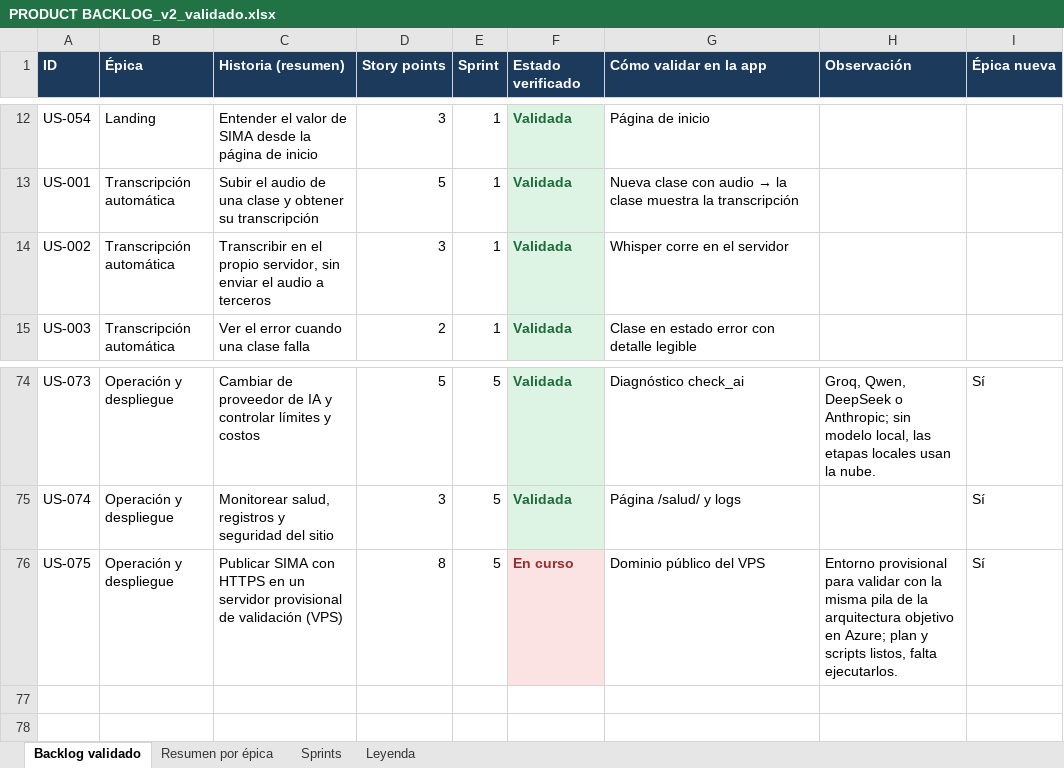
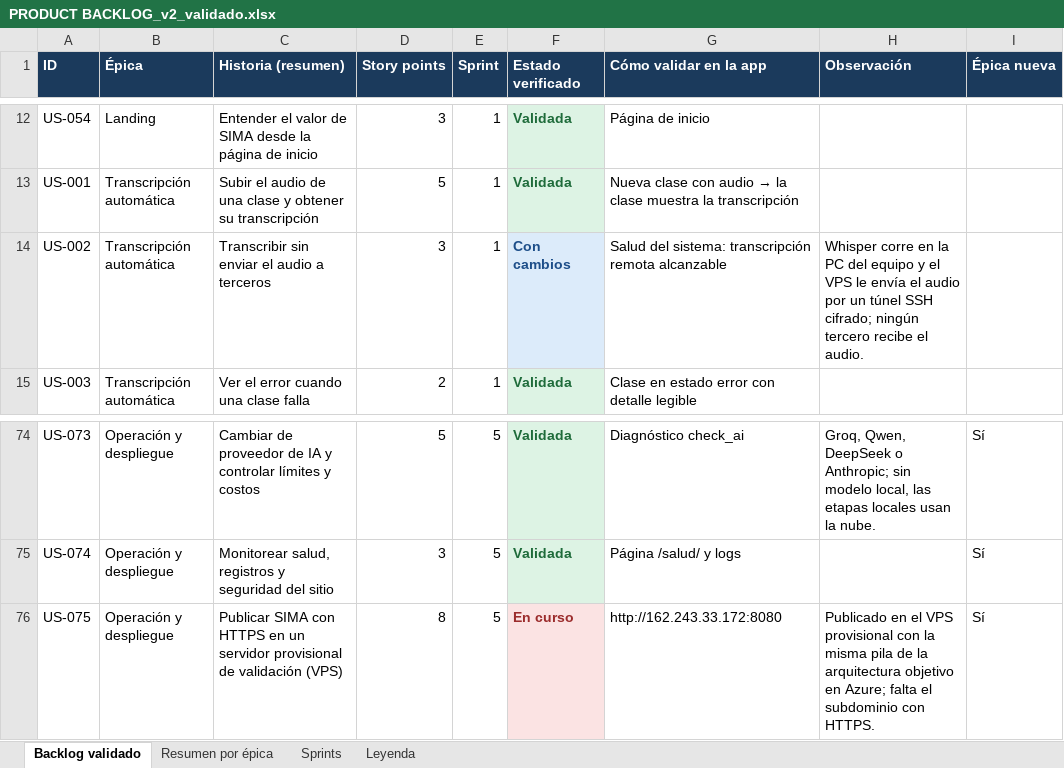
Before and after one commit to LiveLinDev/SIMAApp, an Excel workbook: desarollo/PRODUCT BACKLOG_v2_validado.xlsx, sheet Backlog validado, drawn as a sheet; only a part is shown, gaps mark what is left out; values as stored, in another font and other column widths than the file's, no borders; the diff names each change by its address in the sheet, - before the commit and + after, or states it on an @@ line.

Commit message:
Backlog validado contra el despliegue provisional en VPS

```diff
--- a/desarollo/PRODUCT BACKLOG_v2_validado.xlsx (sheet Backlog validado)
+++ b/desarollo/PRODUCT BACKLOG_v2_validado.xlsx (sheet Backlog validado)
-C14 (Historia (resumen)): Transcribir en el propio servidor, sin enviar…
+C14 (Historia (resumen)): Transcribir sin enviar…
-F14 (Estado verificado): Validada
+F14 (Estado verificado): Con cambios
-F14 text colour: #1E6B3A
+F14 text colour: #1D4E89
-G14 (Cómo validar en la app): Whisper corre en el servidor
+G14 (Cómo validar en la app): Salud del sistema: transcripción remota alcanzable
-H14 (Observación): (empty)
+H14 (Observación): Whisper corre en la PC del equipo y el VPS le envía el audio por un túnel SSH cifrado; ningún tercero recibe el audio.
-G76 (Cómo validar en la app): Dominio público del VPS
+G76 (Cómo validar en la app): http://162.243.33.172:8080
-H76 (Observación): Entorno provisional para validar con la misma pila de la arquitectura objetivo en Azure; plan y scripts listos, falta ejecutarlos.
+H76 (Observación): Publicado en el VPS provisional con la misma pila de la arquitectura objetivo en Azure; falta el subdominio con HTTPS.
```
Also changed, not shown: sheet Resumen por épica.
